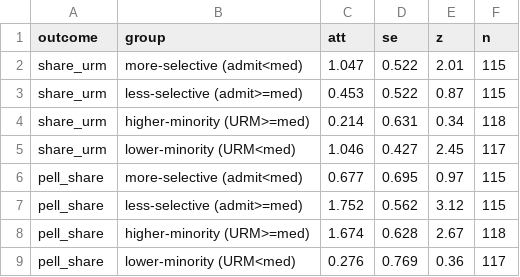
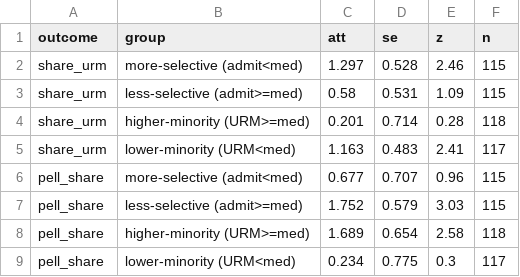
Before and after one commit to zl1212-ship-it/education-policy-care-audit, a CSV file: j3_admissions/data/revision_heterogeneity.csv, drawn as a sheet.

```diff
--- a/j3_admissions/data/revision_heterogeneity.csv
+++ b/j3_admissions/data/revision_heterogeneity.csv
@@ -1,9 +1,9 @@
 outcome,group,att,se,z,n
-share_urm,more-selective (admit<med),1.047,0.522,2.01,115
-share_urm,less-selective (admit>=med),0.453,0.522,0.87,115
-share_urm,higher-minority (URM>=med),0.214,0.631,0.34,118
-share_urm,lower-minority (URM<med),1.046,0.427,2.45,117
-pell_share,more-selective (admit<med),0.677,0.695,0.97,115
-pell_share,less-selective (admit>=med),1.752,0.562,3.12,115
-pell_share,higher-minority (URM>=med),1.674,0.628,2.67,118
-pell_share,lower-minority (URM<med),0.276,0.769,0.36,117
+share_urm,more-selective (admit<med),1.297,0.528,2.46,115
+share_urm,less-selective (admit>=med),0.58,0.531,1.09,115
+share_urm,higher-minority (URM>=med),0.201,0.714,0.28,118
+share_urm,lower-minority (URM<med),1.163,0.483,2.41,117
+pell_share,more-selective (admit<med),0.677,0.707,0.96,115
+pell_share,less-selective (admit>=med),1.752,0.579,3.03,115
+pell_share,higher-minority (URM>=med),1.689,0.654,2.58,118
+pell_share,lower-minority (URM<med),0.234,0.775,0.3,117
```
Also changed, not shown: j3_admissions/data/did_results.csv, j3_admissions/data/revision_mde_tost.csv, 18 other files.
